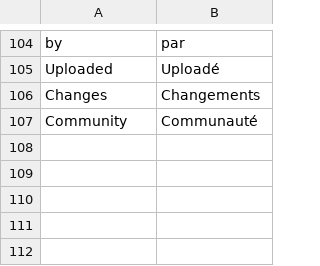
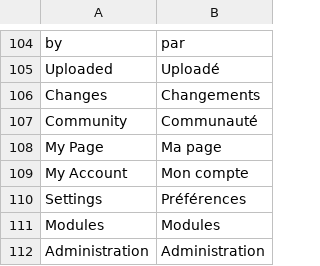
Before and after one commit to midasplatform/Midas, a CSV file: translation/fr-main.csv, drawn as a sheet; only a part is shown, gaps mark what is left out; the diff names each change by its address in the sheet, - before the commit and + after, or states it on an @@ line.

```diff
--- a/translation/fr-main.csv
+++ b/translation/fr-main.csv
+row 108: My Page | Ma page
+row 109: My Account | Mon compte
+row 110: Settings | Préférences
+row 111: Modules | Modules
+row 112: Administration | Administration
```
Also changed, not shown: 15 other files.
